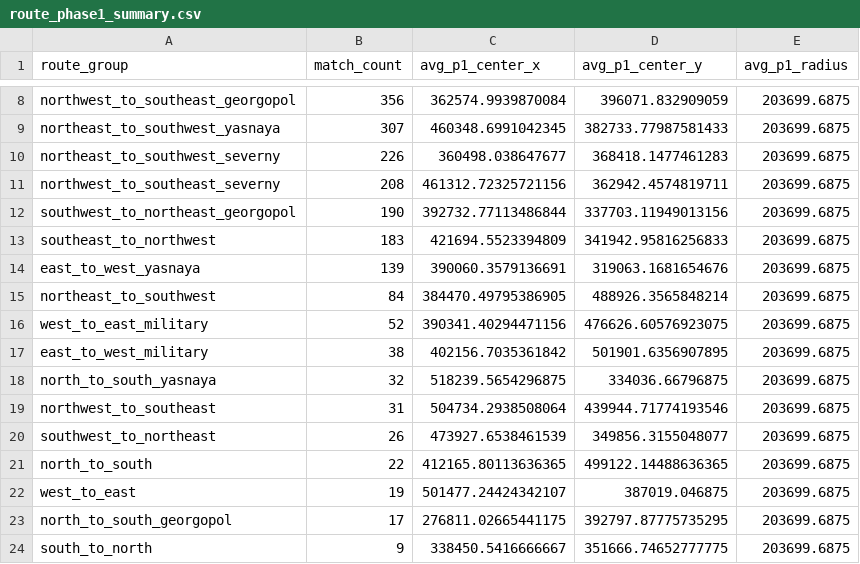
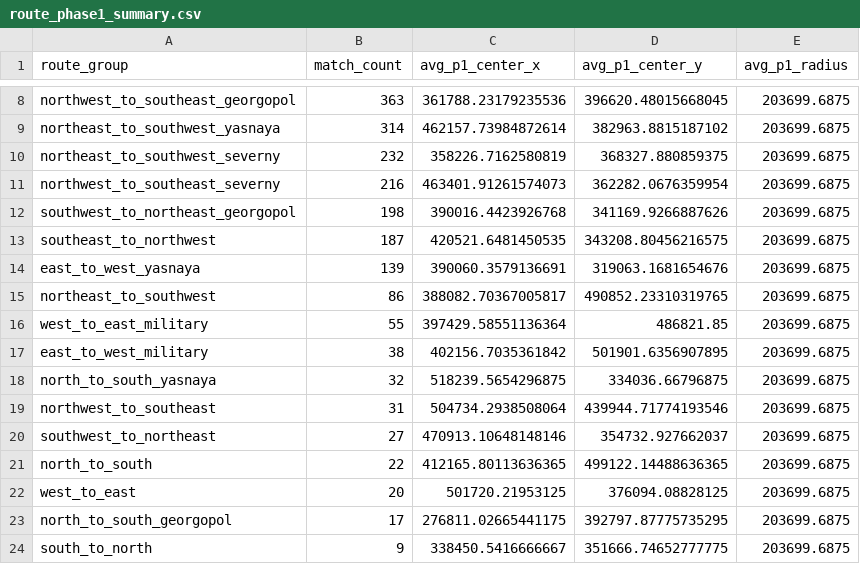
Before and after one commit to YeopSeung04/PUBG-Erangel-Circle-Predictor, a CSV file: data/processed/route_phase1_summary.csv, drawn as a sheet; only a part is shown, gaps mark what is left out; the diff covers the shown part only; the diff names each change by its address in the sheet, - before the commit and + after, or states it on an @@ line.

```diff
--- a/data/processed/route_phase1_summary.csv
+++ b/data/processed/route_phase1_summary.csv
-B8 (match_count): 356
+B8 (match_count): 363
-C8 (avg_p1_center_x): 362574.9939870084
+C8 (avg_p1_center_x): 361788.23179235536
-D8 (avg_p1_center_y): 396071.832909059
+D8 (avg_p1_center_y): 396620.48015668045
-B9 (match_count): 307
+B9 (match_count): 314
-C9 (avg_p1_center_x): 460348.6991042345
+C9 (avg_p1_center_x): 462157.73984872614
-D9 (avg_p1_center_y): 382733.77987581433
+D9 (avg_p1_center_y): 382963.8815187102
-B10 (match_count): 226
+B10 (match_count): 232
-C10 (avg_p1_center_x): 360498.038647677
+C10 (avg_p1_center_x): 358226.7162580819
-D10 (avg_p1_center_y): 368418.1477461283
+D10 (avg_p1_center_y): 368327.880859375
-B11 (match_count): 208
+B11 (match_count): 216
-C11 (avg_p1_center_x): 461312.72325721156
+C11 (avg_p1_center_x): 463401.91261574073
-D11 (avg_p1_center_y): 362942.4574819711
+D11 (avg_p1_center_y): 362282.0676359954
-B12 (match_count): 190
+B12 (match_count): 198
-C12 (avg_p1_center_x): 392732.77113486844
+C12 (avg_p1_center_x): 390016.4423926768
-D12 (avg_p1_center_y): 337703.11949013156
+D12 (avg_p1_center_y): 341169.9266887626
-B13 (match_count): 183
+B13 (match_count): 187
-C13 (avg_p1_center_x): 421694.5523394809
+C13 (avg_p1_center_x): 420521.6481450535
-D13 (avg_p1_center_y): 341942.95816256833
+D13 (avg_p1_center_y): 343208.80456216575
-B15 (match_count): 84
+B15 (match_count): 86
-C15 (avg_p1_center_x): 384470.49795386905
+C15 (avg_p1_center_x): 388082.70367005817
-D15 (avg_p1_center_y): 488926.3565848214
+D15 (avg_p1_center_y): 490852.23310319765
-B16 (match_count): 52
+B16 (match_count): 55
-C16 (avg_p1_center_x): 390341.40294471156
+C16 (avg_p1_center_x): 397429.58551136364
-D16 (avg_p1_center_y): 476626.60576923075
+D16 (avg_p1_center_y): 486821.85
-B20 (match_count): 26
+B20 (match_count): 27
-C20 (avg_p1_center_x): 473927.6538461539
+C20 (avg_p1_center_x): 470913.10648148146
-D20 (avg_p1_center_y): 349856.3155048077
+D20 (avg_p1_center_y): 354732.927662037
-B22 (match_count): 19
+B22 (match_count): 20
-C22 (avg_p1_center_x): 501477.24424342107
+C22 (avg_p1_center_x): 501720.21953125
-D22 (avg_p1_center_y): 387019.046875
+D22 (avg_p1_center_y): 376094.08828125
```
Also changed, not shown: 1 added row, 1 removed row and 15 edited cells elsewhere in this file, 7 other files.
